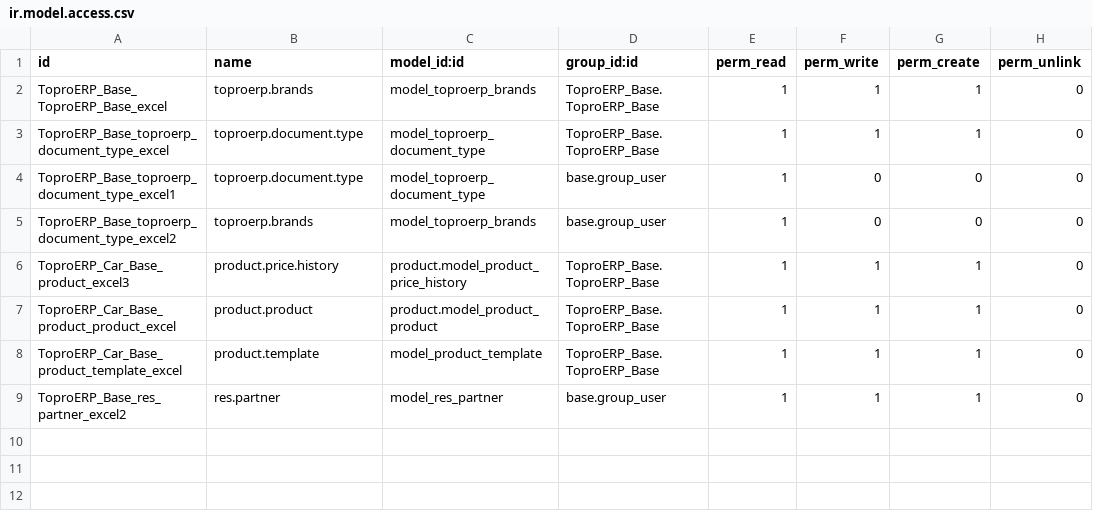
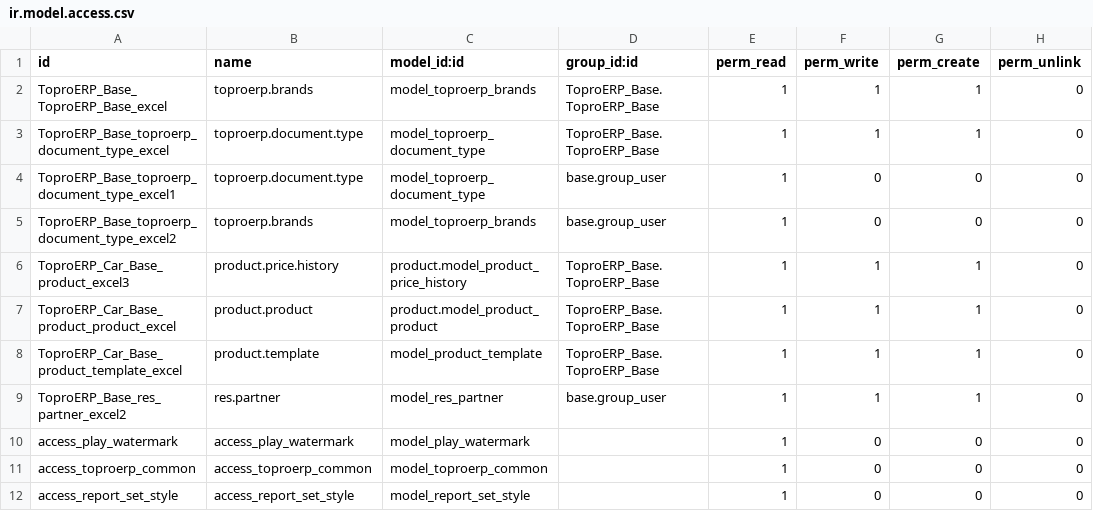
Before and after one commit to xhair/TopOdoo_Addons, a CSV file: ToproERP_Base/security/ir.model.access.csv, drawn as a sheet; the diff names each change by its address in the sheet, - before the commit and + after, or states it on an @@ line.

```diff
--- a/ToproERP_Base/security/ir.model.access.csv
+++ b/ToproERP_Base/security/ir.model.access.csv
+row 10: access_play_watermark | access_play_watermark | model_play_watermark |  | 1 | 0 | 0 | 0
+row 11: access_toproerp_common | access_toproerp_common | model_toproerp_common |  | 1 | 0 | 0 | 0
+row 12: access_report_set_style | access_report_set_style | model_report_set_style |  | 1 | 0 | 0 | 0
```
Also changed, not shown: ToproERP_GLD/security/ir.model.access.csv, 2 other files.
